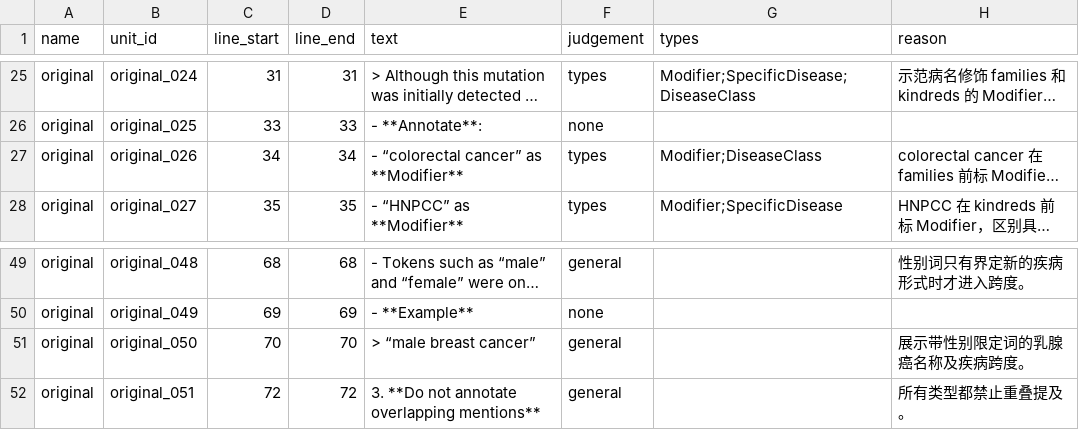
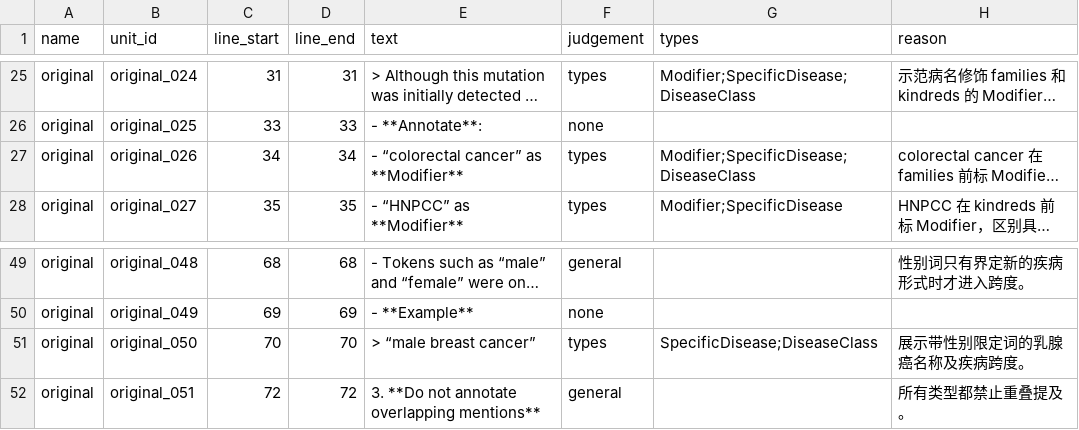
Before and after one commit to newhouse-ss/shuron, a CSV file: todo-temp/error-analysis/outputs/type_text/units_original.csv, drawn as a sheet; only a part is shown, gaps mark what is left out; long unchanged cells end in …; the diff covers the shown part only; the diff names each change by its address in the sheet, - before the commit and + after, or states it on an @@ line.

```diff
--- a/todo-temp/error-analysis/outputs/type_text/units_original.csv
+++ b/todo-temp/error-analysis/outputs/type_text/units_original.csv
-G27 (types): Modifier;DiseaseClass
+G27 (types): Modifier;SpecificDisease;DiseaseClass
-F51 (judgement): general
+F51 (judgement): types
-G51 (types): (empty)
+G51 (types): SpecificDisease;DiseaseClass
```
Also changed, not shown: 53 edited cells elsewhere in this file, todo-temp/error-analysis/outputs/type_text/units_top4_loop08.csv, 4 other files.
